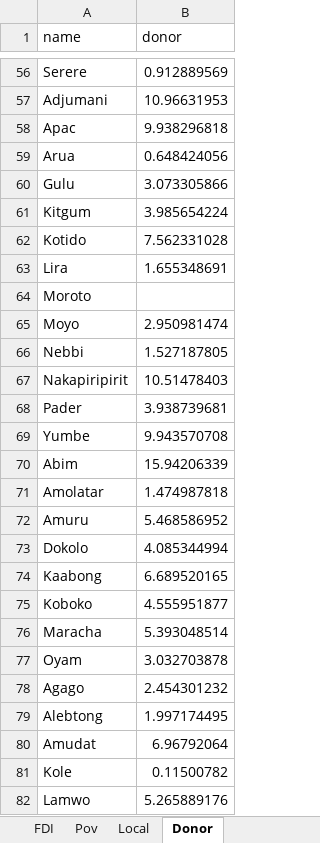
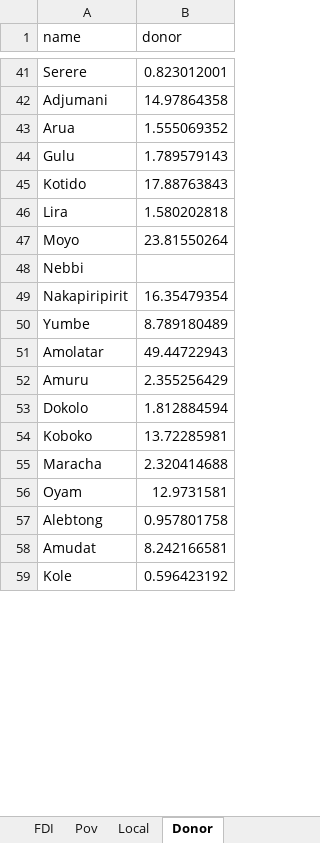
Before and after one commit to akmiller01/itep_2018_uganda_map, an Excel workbook: data/uganda_data.xlsx, sheet Donor, drawn as a sheet; only a part is shown, gaps mark what is left out; values as stored, in another font and other column widths than the file's, no borders; removed rows and columns are numbered as before the commit, all else as after; the diff covers the shown part only; the diff names each change by its address in the sheet, - before the commit and + after, or states it on an @@ line.

```diff
--- a/data/uganda_data.xlsx (sheet Donor)
+++ b/data/uganda_data.xlsx (sheet Donor)
-B41 (donor): 0.912889569
+B41 (donor): 0.823012001
-B42 (donor): 10.96631953
+B42 (donor): 14.97864358
-row 58: Apac | 9.938296818
-B43 (donor): 0.648424056
+B43 (donor): 1.555069352
-B44 (donor): 3.073305866
+B44 (donor): 1.789579143
-row 61: Kitgum | 3.985654224
-B45 (donor): 7.562331028
+B45 (donor): 17.88763843
-B46 (donor): 1.655348691
+B46 (donor): 1.580202818
-row 64: Moroto
-B47 (donor): 2.950981474
+B47 (donor): 23.81550264
-B48 (donor): 1.527187805
+B48 (donor): (empty)
-B49 (donor): 10.51478403
+B49 (donor): 16.35479354
-row 68: Pader | 3.938739681
-B50 (donor): 9.943570708
+B50 (donor): 8.789180489
-row 70: Abim | 15.94206339
-B51 (donor): 1.474987818
+B51 (donor): 49.44722943
-B52 (donor): 5.468586952
+B52 (donor): 2.355256429
-B53 (donor): 4.085344994
+B53 (donor): 1.812884594
-row 74: Kaabong | 6.689520165
-B54 (donor): 4.555951877
+B54 (donor): 13.72285981
-B55 (donor): 5.393048514
+B55 (donor): 2.320414688
-B56 (donor): 3.032703878
+B56 (donor): 12.9731581
-row 78: Agago | 2.454301232
-B57 (donor): 1.997174495
+B57 (donor): 0.957801758
-B58 (donor): 6.96792064
+B58 (donor): 8.242166581
-B59 (donor): 0.11500782
+B59 (donor): 0.596423192
-row 82: Lamwo | 5.265889176
```
Also changed, not shown: 22 removed rows and 61 edited cells elsewhere in this sheet, sheet Local, 9 other files.
